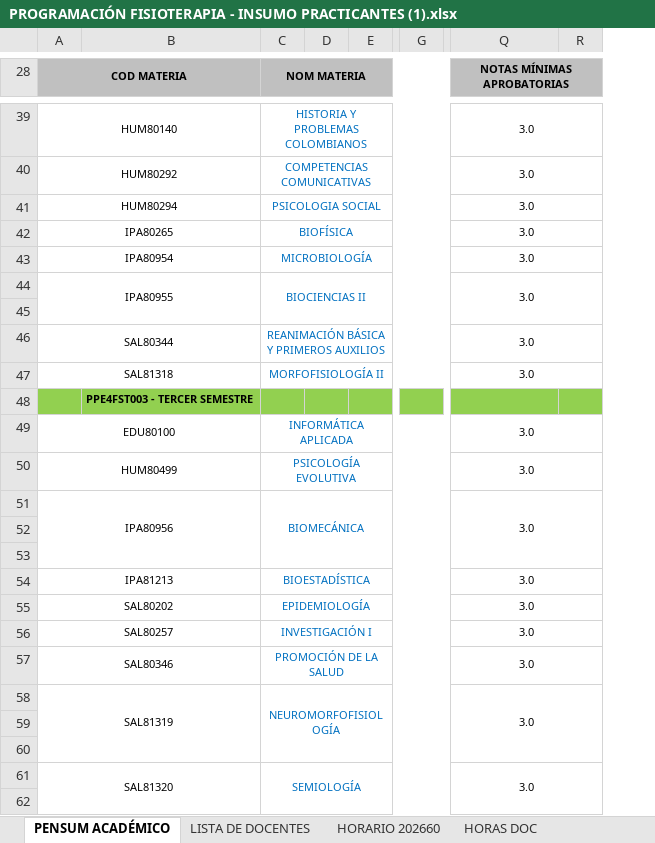
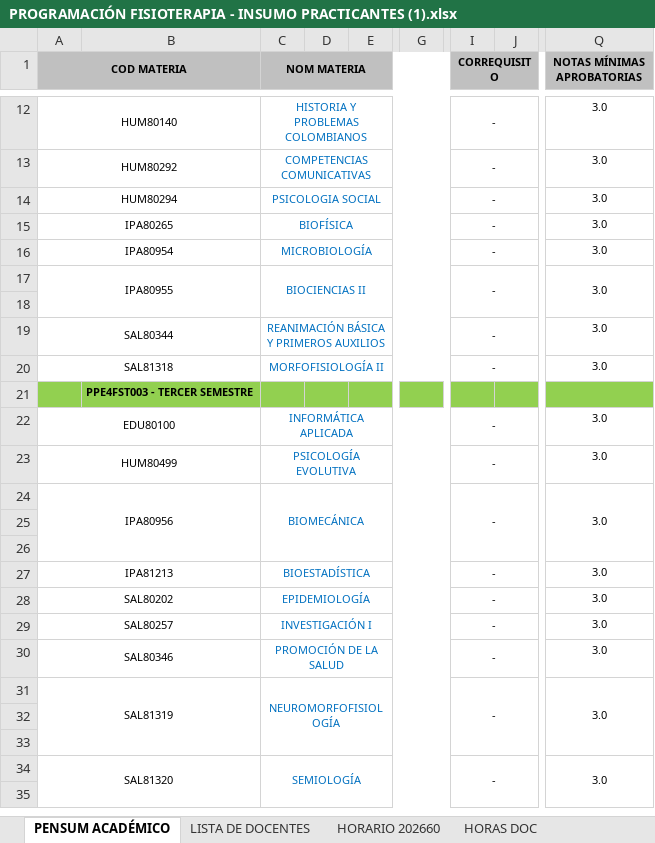
Before and after one commit to carlosCardona75/SPGA, an Excel workbook: sgpa-backend/data/PROGRAMACIÓN FISIOTERAPIA - INSUMO PRACTICANTES (1).xlsx, sheet PENSUM ACADÉMICO, drawn as a sheet; only a part is shown, gaps mark what is left out; values as stored, in another font and other column widths than the file's, no borders; charts and pictures not drawn; removed rows and columns are numbered as before the commit, all else as after; the diff covers the shown part only; the diff names each change by its address in the sheet, - before the commit and + after, or states it on an @@ line.

```diff
--- a/sgpa-backend/data/PROGRAMACIÓN FISIOTERAPIA - INSUMO PRACTICANTES (1).xlsx (sheet PENSUM ACADÉMICO)
+++ b/sgpa-backend/data/PROGRAMACIÓN FISIOTERAPIA - INSUMO PRACTICANTES (1).xlsx (sheet PENSUM ACADÉMICO)
-column D, empty
+column D, empty
-column G, empty
+column G, empty
@@ column I (CORREQUISITO) unhidden, rows 12-34: - | - | - | - | - | - |  | - | - |  | - | - | - |  |  | - | - | - | - | - |  |  | - @@
@@ column J unhidden, empty @@
-column R, empty
-Q28:R28 merged
-Q39:R39 merged
-Q40:R40 merged
-Q41:R41 merged
-Q42:R42 merged
-Q43:R43 merged
-Q46:R46 merged
-Q47:R47 merged
-Q49:R49 merged
-Q50:R50 merged
-Q54:R54 merged
-Q55:R55 merged
-Q56:R56 merged
-Q57:R57 merged
```
Also changed, not shown: 26 removed rows and merged cells elsewhere in this sheet, sheet HORARIO 202660, sheet LISTA DE DOCENTES, hidden cells, charts or pictures, 1 other file.
